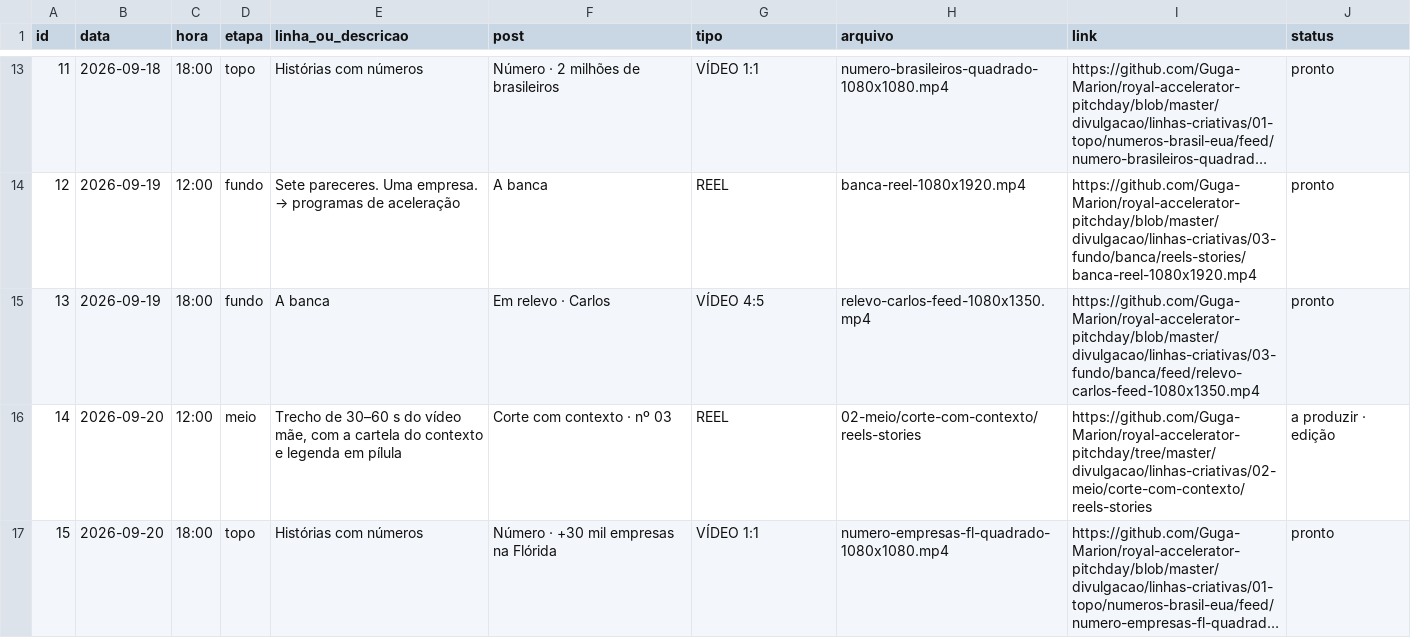
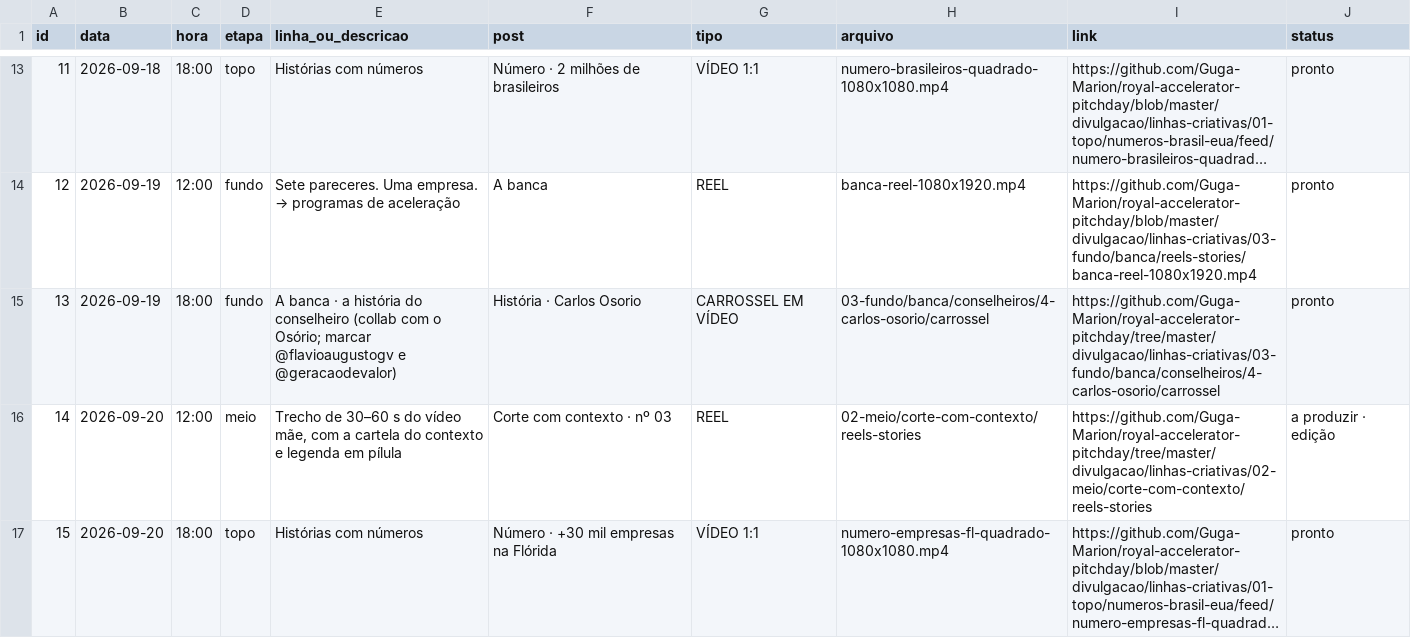
Before and after one commit to Guga-Marion/royal-accelerator-pitchday, a CSV file: divulgacao/linhas-criativas/calendario-social-2026.csv, drawn as a sheet; only a part is shown, gaps mark what is left out; long unchanged cells end in ….

```diff
--- a/divulgacao/linhas-criativas/calendario-social-2026.csv
+++ b/divulgacao/linhas-criativas/calendario-social-2026.csv
@@ -14,3 +14,3 @@ id,data,hora,etapa,linha_ou_descricao,post,tipo,arquivo,link,status
 12,2026-09-19,12:00,fundo,Sete pareceres. Uma empresa. → programas de aceleração,A banca,REEL,banca-reel-1080x1920.mp4,https://github.com/Guga-Marion/royal-accelerator-pitchday/blob/master/divulgacao/linhas-criativas/03-fundo/banca/reels-stories/banca-reel-1080x1920.mp4,pronto
-13,2026-09-19,18:00,fundo,A banca,Em relevo · Carlos,VÍDEO 4:5,relevo-carlos-feed-1080x1350.mp4,https://github.com/Guga-Marion/royal-accelerator-pitchday/blob/master/divulgacao/linhas-criativas/03-fundo/banca/feed/relevo-carlos-feed-1080x1350.mp4,pronto
+13,2026-09-19,18:00,fundo,"A banca · a história do conselheiro (collab com o Osório; marcar @flavioaugustogv e @geracaodevalor)",História · Carlos Osorio,CARROSSEL EM VÍDEO,03-fundo/banca/conselheiros/4-carlos-osorio/carrossel,https://github.com/Guga-Marion/royal-accelerator-pitchday/tree/master/divulgacao/linhas-criativas/03-fundo/banca/conselheiros/4-carlos-osorio/carrossel,pronto
 14,2026-09-20,12:00,meio,"Trecho de 30–60 s do vídeo mãe, com a cartela do contexto e legenda em pílula",Corte com contexto · nº 03,REEL,02-meio/corte-com-contexto/reels-stories,https://github.com/Guga-Marion/royal-accelerator-pitchday/tree/master/divulgacao/linhas-criativas/02-meio/corte-com-contexto/reels-stories,a produzir · edição
```
Also changed, not shown: 23 other files.
